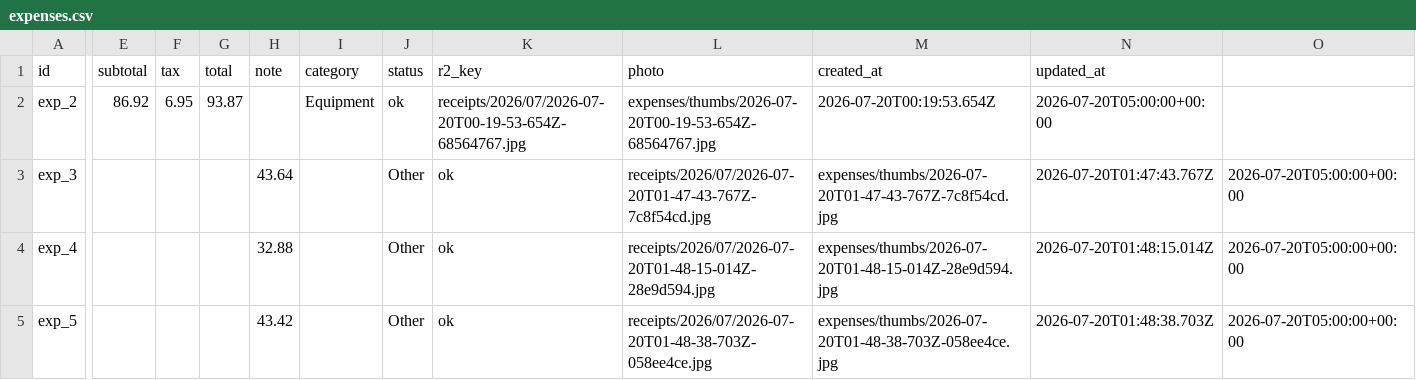
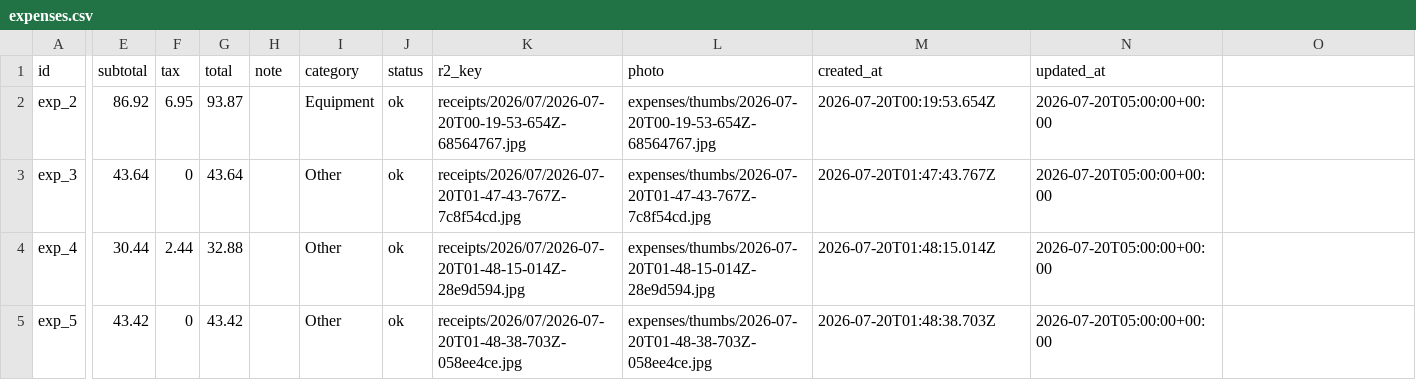
Before and after one commit to OneRedPanda99/Clearline, a CSV file: expenses/expenses.csv, drawn as a sheet; only a part is shown, gaps mark what is left out; the diff covers the shown part only; the diff names each change by its address in the sheet, - before the commit and + after, or states it on an @@ line.

Commit message:
fix(expenses): commit thumbnails + correct receipt totals

```diff
--- a/expenses/expenses.csv
+++ b/expenses/expenses.csv
-E3 (subtotal): (empty)
+E3 (subtotal): 43.64
-F3 (tax): (empty)
+F3 (tax): 0
-G3 (total): (empty)
+G3 (total): 43.64
-H3 (note): 43.64
+H3 (note): (empty)
-I3:I5 (category): (empty)
+I3:I5 (category): Other
-J3:J5 (status): Other
+J3:J5 (status): ok
-K3 (r2_key): ok
+K3 (r2_key): receipts/2026/07/2026-07-20T01-47-43-767Z-7c8f54cd.jpg
-L3 (photo): receipts/2026/07/2026-07-20T01-47-43-767Z-7c8f54cd.jpg
+L3 (photo): expenses/thumbs/2026-07-20T01-47-43-767Z-7c8f54cd.jpg
-M3 (created_at): expenses/thumbs/2026-07-20T01-47-43-767Z-7c8f54cd.jpg
+M3 (created_at): 2026-07-20T01:47:43.767Z
-N3 (updated_at): 2026-07-20T01:47:43.767Z
+N3 (updated_at): 2026-07-20T05:00:00+00:00
-O3:O5: 2026-07-20T05:00:00+00:00
+O3:O5: (empty)
-E4 (subtotal): (empty)
+E4 (subtotal): 30.44
-F4 (tax): (empty)
+F4 (tax): 2.44
-G4 (total): (empty)
+G4 (total): 32.88
-H4 (note): 32.88
+H4 (note): (empty)
-K4 (r2_key): ok
+K4 (r2_key): receipts/2026/07/2026-07-20T01-48-15-014Z-28e9d594.jpg
-L4 (photo): receipts/2026/07/2026-07-20T01-48-15-014Z-28e9d594.jpg
+L4 (photo): expenses/thumbs/2026-07-20T01-48-15-014Z-28e9d594.jpg
-M4 (created_at): expenses/thumbs/2026-07-20T01-48-15-014Z-28e9d594.jpg
+M4 (created_at): 2026-07-20T01:48:15.014Z
-N4 (updated_at): 2026-07-20T01:48:15.014Z
+N4 (updated_at): 2026-07-20T05:00:00+00:00
-E5 (subtotal): (empty)
+E5 (subtotal): 43.42
-F5 (tax): (empty)
+F5 (tax): 0
-G5 (total): (empty)
+G5 (total): 43.42
-H5 (note): 43.42
+H5 (note): (empty)
-K5 (r2_key): ok
+K5 (r2_key): receipts/2026/07/2026-07-20T01-48-38-703Z-058ee4ce.jpg
-L5 (photo): receipts/2026/07/2026-07-20T01-48-38-703Z-058ee4ce.jpg
+L5 (photo): expenses/thumbs/2026-07-20T01-48-38-703Z-058ee4ce.jpg
-M5 (created_at): expenses/thumbs/2026-07-20T01-48-38-703Z-058ee4ce.jpg
+M5 (created_at): 2026-07-20T01:48:38.703Z
-N5 (updated_at): 2026-07-20T01:48:38.703Z
+N5 (updated_at): 2026-07-20T05:00:00+00:00
```
Also changed, not shown: 1 edited cell elsewhere in this file, 5 other files.
